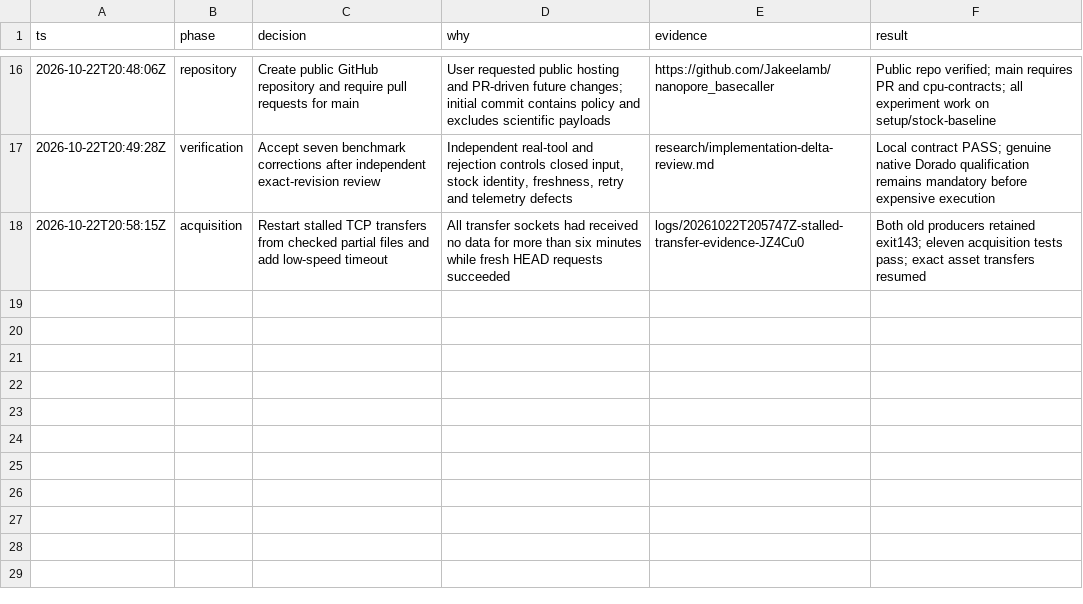
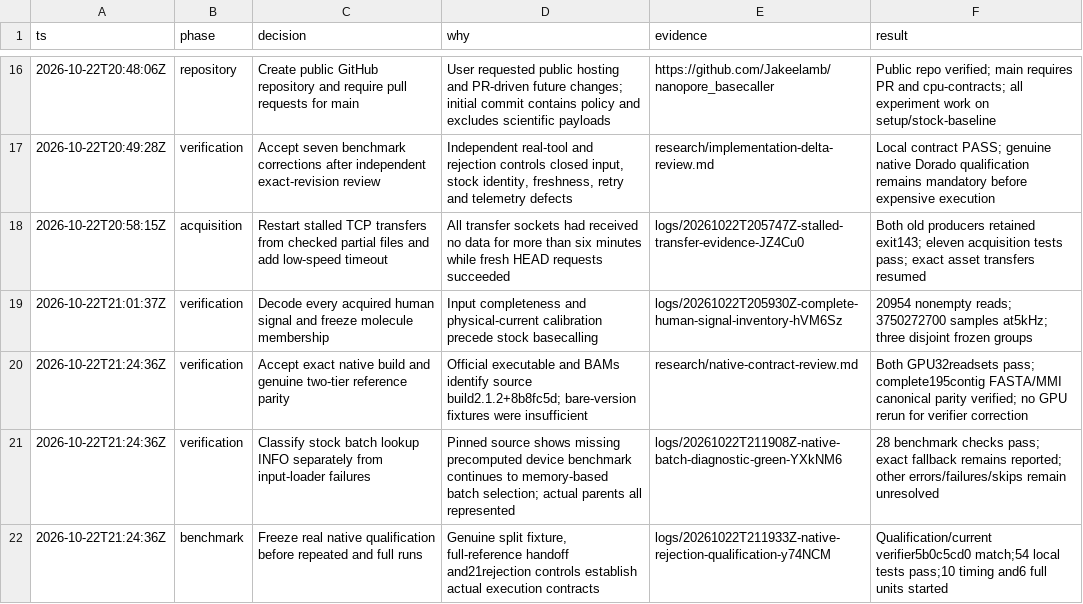
Before and after one commit to Jakeelamb/nanopore_basecaller, a TSV file: decisions.tsv, drawn as a sheet; only a part is shown, gaps mark what is left out.

Commit message:
fix(verification): qualify the exact native build and stock diagnostics

```diff
--- a/decisions.tsv
+++ b/decisions.tsv
@@ -18 +18,5 @@ ts	phase	decision	why	evidence	result
 2026-10-22T20:58:15Z	acquisition	Restart stalled TCP transfers from checked partial files and add low-speed timeout	All transfer sockets had received no data for more than six minutes while fresh HEAD requests succeeded	logs/20261022T205747Z-stalled-transfer-evidence-JZ4Cu0	Both old producers retained exit143; eleven acquisition tests pass; exact asset transfers resumed
+2026-10-22T21:01:37Z	verification	Decode every acquired human signal and freeze molecule membership	Input completeness and physical-current calibration precede stock basecalling	logs/20261022T205930Z-complete-human-signal-inventory-hVM6Sz	20954 nonempty reads; 3750272700 samples at5kHz; three disjoint frozen groups
+2026-10-22T21:24:36Z	verification	Accept exact native build and genuine two-tier reference parity	Official executable and BAMs identify source build2.1.2+8b8fc5d; bare-version fixtures were insufficient	research/native-contract-review.md	Both GPU32readsets pass; complete195contig FASTA/MMI canonical parity verified; no GPU rerun for verifier correction
+2026-10-22T21:24:36Z	verification	Classify stock batch lookup INFO separately from input-loader failures	Pinned source shows missing precomputed device benchmark continues to memory-based batch selection; actual parents all represented	logs/20261022T211908Z-native-batch-diagnostic-green-YXkNM6	28 benchmark checks pass; exact fallback remains reported; other errors/failures/skips remain unresolved
+2026-10-22T21:24:36Z	benchmark	Freeze real native qualification before repeated and full runs	Genuine split fixture, full-reference handoff and21rejection controls establish actual execution contracts	logs/20261022T211933Z-native-rejection-qualification-y74NCM	Qualification/current verifier5b0c5cd0 match;54 local tests pass;10 timing and6 full units started
```
Also changed, not shown: 14 other files.
